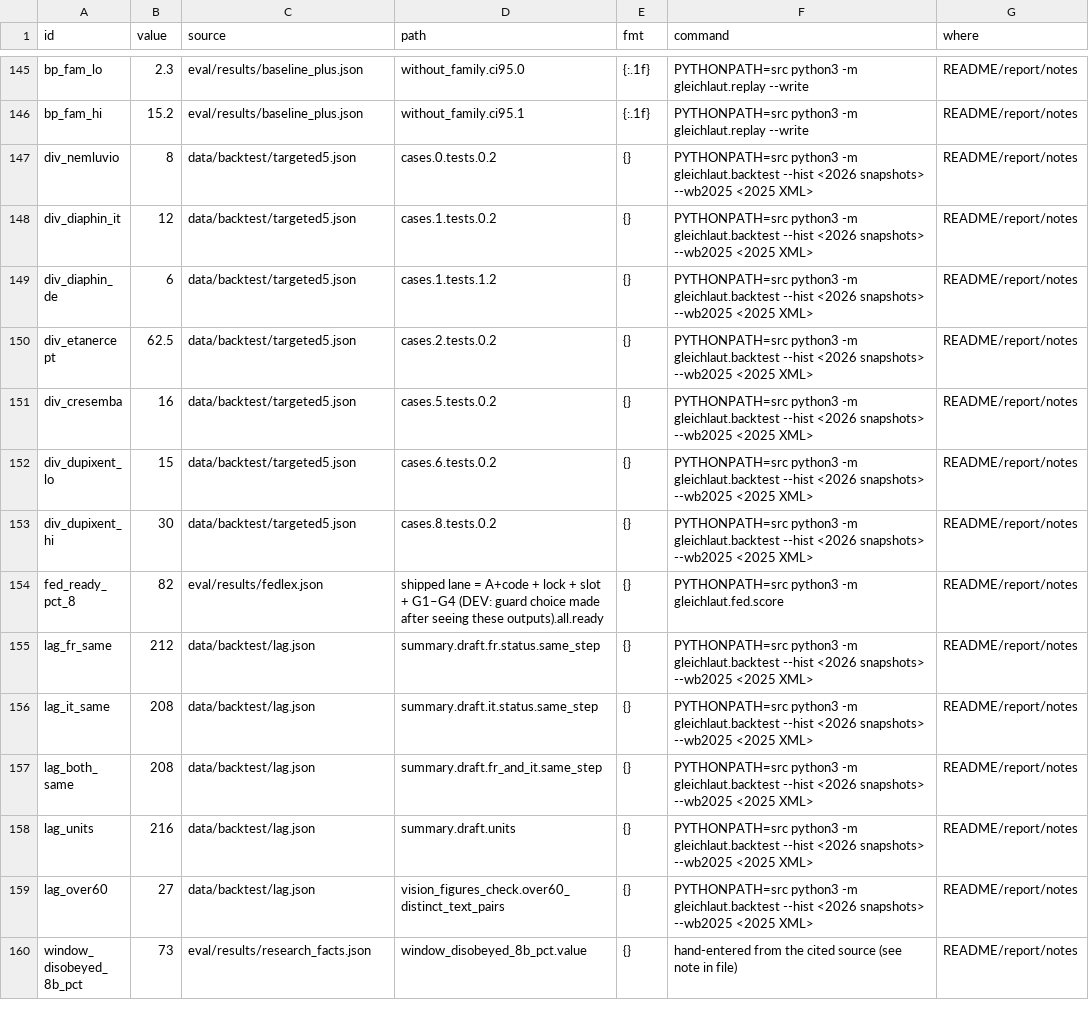
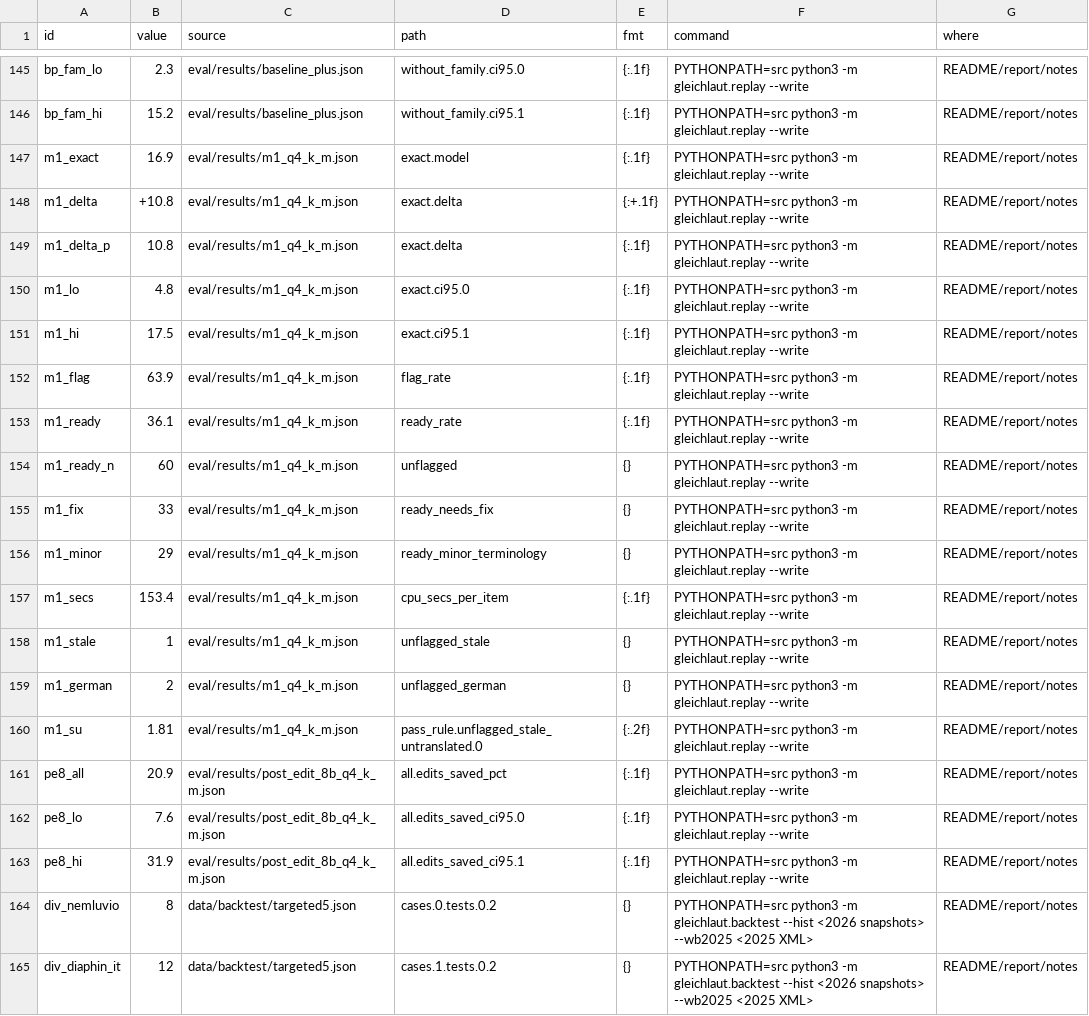
Before and after one commit to mi11ione/gleichlaut, a TSV file: track_2b/claims.tsv, drawn as a sheet; only a part is shown, gaps mark what is left out; the shorter side is filled out with more unchanged rows.

Commit message:
R1 (M1): Apertus 8B GGUF on CPU passes the pre-registered rule on the held-out 166 (+10.8 [4.8, 17.5], 0 meaning errors among ready drafts) -> SL default is the local 8B, air-gapped; 70B measured as the fewer-edits option (42.4% vs 20.9% edits saved); M1 labels by two blind annotators + tie-break

```diff
--- a/track_2b/claims.tsv
+++ b/track_2b/claims.tsv
@@ -146,2 +146,19 @@ bp_fam_lo	2.3	eval/results/baseline_plus.json	without_family.ci95.0	{:.1f}	PYTHO
 bp_fam_hi	15.2	eval/results/baseline_plus.json	without_family.ci95.1	{:.1f}	PYTHONPATH=src python3 -m gleichlaut.replay --write	README/report/notes
+m1_exact	16.9	eval/results/m1_q4_k_m.json	exact.model	{:.1f}	PYTHONPATH=src python3 -m gleichlaut.replay --write	README/report/notes
+m1_delta	+10.8	eval/results/m1_q4_k_m.json	exact.delta	{:+.1f}	PYTHONPATH=src python3 -m gleichlaut.replay --write	README/report/notes
+m1_delta_p	10.8	eval/results/m1_q4_k_m.json	exact.delta	{:.1f}	PYTHONPATH=src python3 -m gleichlaut.replay --write	README/report/notes
+m1_lo	4.8	eval/results/m1_q4_k_m.json	exact.ci95.0	{:.1f}	PYTHONPATH=src python3 -m gleichlaut.replay --write	README/report/notes
+m1_hi	17.5	eval/results/m1_q4_k_m.json	exact.ci95.1	{:.1f}	PYTHONPATH=src python3 -m gleichlaut.replay --write	README/report/notes
+m1_flag	63.9	eval/results/m1_q4_k_m.json	flag_rate	{:.1f}	PYTHONPATH=src python3 -m gleichlaut.replay --write	README/report/notes
+m1_ready	36.1	eval/results/m1_q4_k_m.json	ready_rate	{:.1f}	PYTHONPATH=src python3 -m gleichlaut.replay --write	README/report/notes
+m1_ready_n	60	eval/results/m1_q4_k_m.json	unflagged	{}	PYTHONPATH=src python3 -m gleichlaut.replay --write	README/report/notes
+m1_fix	33	eval/results/m1_q4_k_m.json	ready_needs_fix	{}	PYTHONPATH=src python3 -m gleichlaut.replay --write	README/report/notes
+m1_minor	29	eval/results/m1_q4_k_m.json	ready_minor_terminology	{}	PYTHONPATH=src python3 -m gleichlaut.replay --write	README/report/notes
+m1_secs	153.4	eval/results/m1_q4_k_m.json	cpu_secs_per_item	{:.1f}	PYTHONPATH=src python3 -m gleichlaut.replay --write	README/report/notes
+m1_stale	1	eval/results/m1_q4_k_m.json	unflagged_stale	{}	PYTHONPATH=src python3 -m gleichlaut.replay --write	README/report/notes
+m1_german	2	eval/results/m1_q4_k_m.json	unflagged_german	{}	PYTHONPATH=src python3 -m gleichlaut.replay --write	README/report/notes
+m1_su	1.81	eval/results/m1_q4_k_m.json	pass_rule.unflagged_stale_untranslated.0	{:.2f}	PYTHONPATH=src python3 -m gleichlaut.replay --write	README/report/notes
+pe8_all	20.9	eval/results/post_edit_8b_q4_k_m.json	all.edits_saved_pct	{:.1f}	PYTHONPATH=src python3 -m gleichlaut.replay --write	README/report/notes
+pe8_lo	7.6	eval/results/post_edit_8b_q4_k_m.json	all.edits_saved_ci95.0	{:.1f}	PYTHONPATH=src python3 -m gleichlaut.replay --write	README/report/notes
+pe8_hi	31.9	eval/results/post_edit_8b_q4_k_m.json	all.edits_saved_ci95.1	{:.1f}	PYTHONPATH=src python3 -m gleichlaut.replay --write	README/report/notes
 div_nemluvio	8	data/backtest/targeted5.json	cases.0.tests.0.2	{}	PYTHONPATH=src python3 -m gleichlaut.backtest --hist <2026 snapshots> --wb2025 <2025 XML>	README/report/notes
```
Also changed, not shown: 18 other files.
